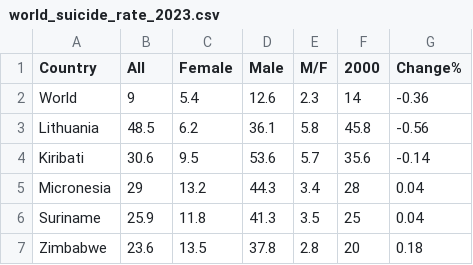
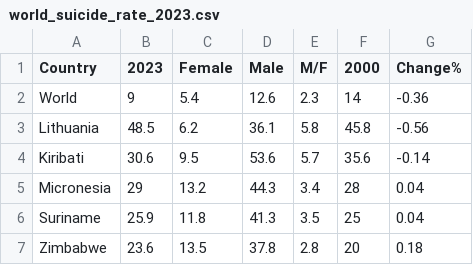
Before and after one commit to Neel-517/Suicide_Rate_2023_Analysis, a CSV file: world_suicide_rate_2023.csv, drawn as a sheet; only a part is shown.

Commit message:
Update world_suicide_rate_2023.csv

```diff
--- a/world_suicide_rate_2023.csv
+++ b/world_suicide_rate_2023.csv
@@ -1,2 +1,2 @@
-Country,All,Female,Male,M/F,2000,Change%
+Country,2023,Female,Male,M/F,2000,Change%
 World,9,5.4,12.6,2.3,14,-0.36
```
